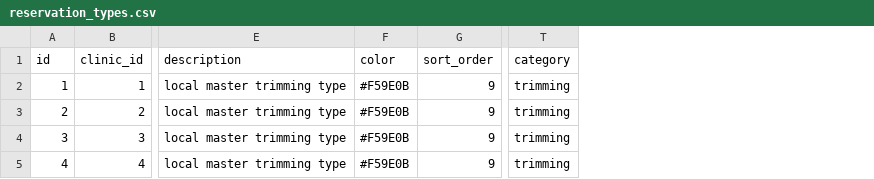
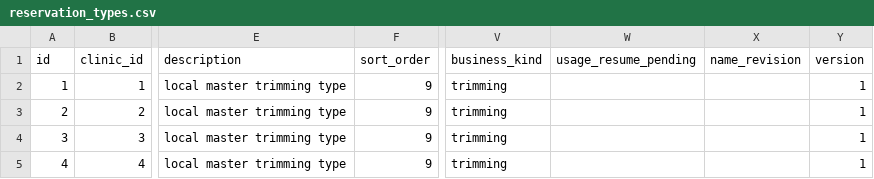
Before and after one commit to MinoruSoga/AnimalEkarte, a CSV file: backend/migrations/seeds/002_master/reservation_types.csv, drawn as a sheet; only a part is shown, gaps mark what is left out; removed rows and columns are numbered as before the commit, all else as after; the diff names each change by its address in the sheet, - before the commit and + after, or states it on an @@ line.

Commit message:
fix(db): regenerate reservation_types seed for the EMR-446 consolidated schema
EMR-443 follow-up

EMR-446 dropped reservation_types.color/category and appended
business_kind/usage_resume_pending/name_revision/version, but the seed
CSV was not regenerated, so every fresh migrate failed at 002_master
(invalid integer "#F59E0B"). Rebuilt the CSV from the committed data via
SQL transformation on a disposable DB: color/category removed,
business_kind mapped from the old category value, version=1, the two
nullable revision columns empty. Column order matches the final physical
order; all other 002_master CSVs verified against the final schema.

```diff
--- a/backend/migrations/seeds/002_master/reservation_types.csv
+++ b/backend/migrations/seeds/002_master/reservation_types.csv
-column F (color), rows 2-5: all #F59E0B
-column T (category), rows 2-5: all trimming
+column V (business_kind), rows 2-5: all trimming
+column W (usage_resume_pending), empty
+column X (name_revision), empty
+column Y (version), rows 2-5: all 1
```
